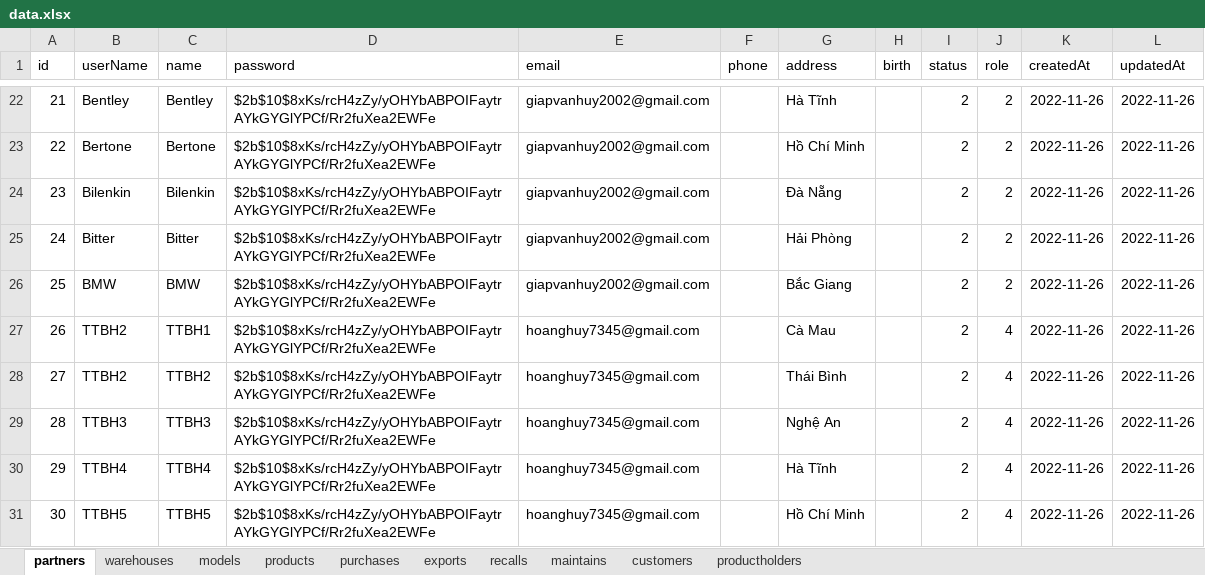
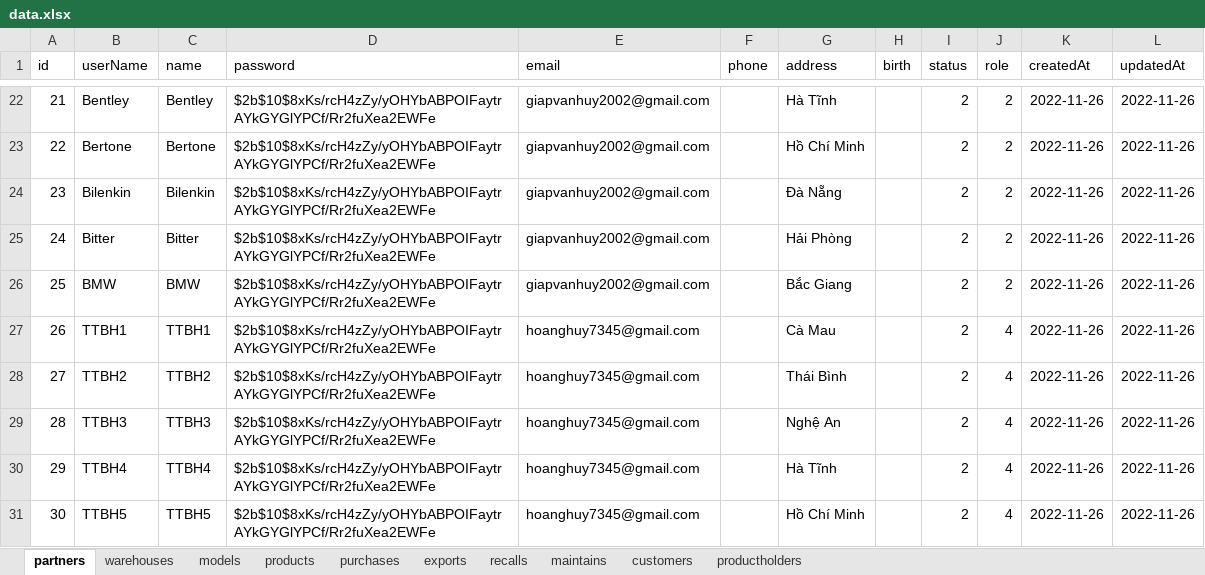
Before and after one commit to GiapHuy20021366/ProductionMoveBackend, an Excel workbook: Data/data.xlsx, sheet partners, drawn as a sheet; only a part is shown, gaps mark what is left out; values as stored, in another font and other column widths than the file's, no borders; the diff names each change by its address in the sheet, - before the commit and + after, or states it on an @@ line.

```diff
--- a/Data/data.xlsx (sheet partners)
+++ b/Data/data.xlsx (sheet partners)
-B27 (userName): TTBH2
+B27 (userName): TTBH1
```
Also changed, not shown: sheet products, sheet exports, sheet purchases, sheet maintains, sheet recalls, 1 other file.
